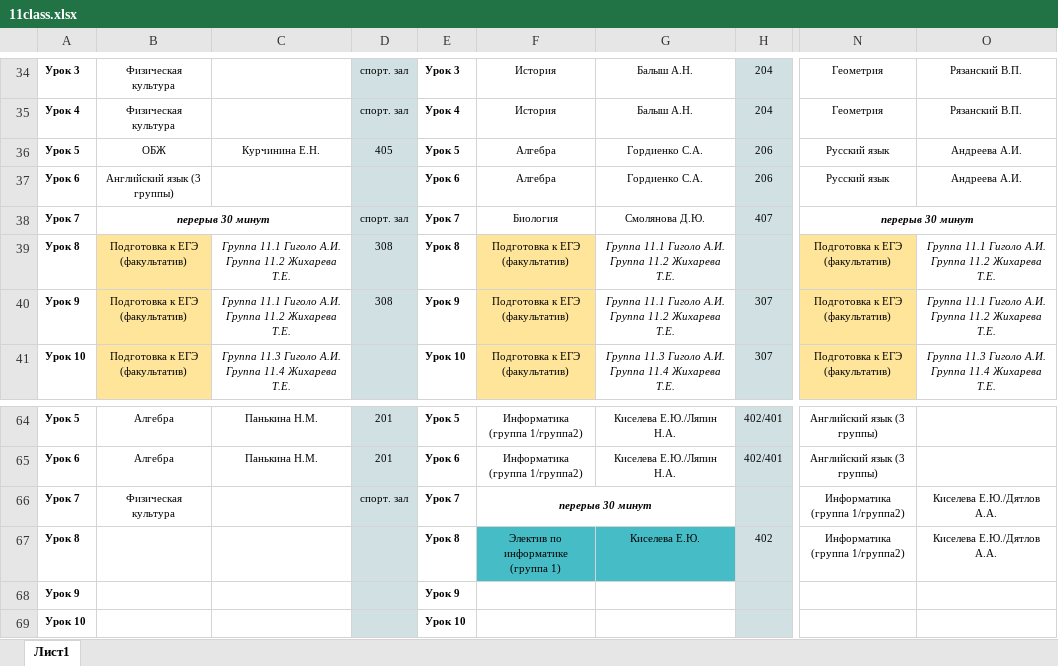
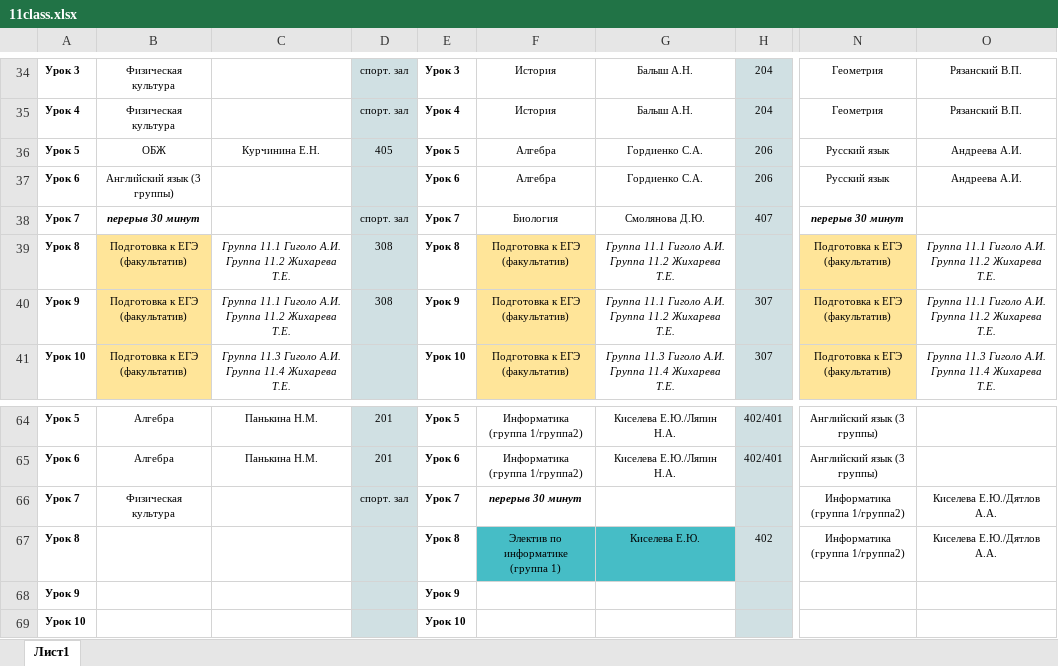
Before and after one commit to machnevegor/PUM-VKBot, an Excel workbook: botCode/excelDatabase/11class/11class.xlsx, sheet Лист1, drawn as a sheet; only a part is shown, gaps mark what is left out; values as stored, in another font and other column widths than the file's, no borders; the diff names each change by its address in the sheet, - before the commit and + after, or states it on an @@ line.

```diff
--- a/botCode/excelDatabase/11class/11class.xlsx (sheet Лист1)
+++ b/botCode/excelDatabase/11class/11class.xlsx (sheet Лист1)
-B38:C38 merged
-N38:O38 merged
-F66:G66 merged
```
Also changed, not shown: botCode/excelDatabase/10class/10class.xlsx, botCode/excelDatabase/8class/8class.xlsx, 5 other files.
